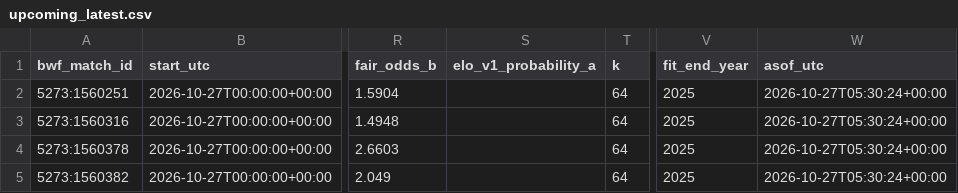
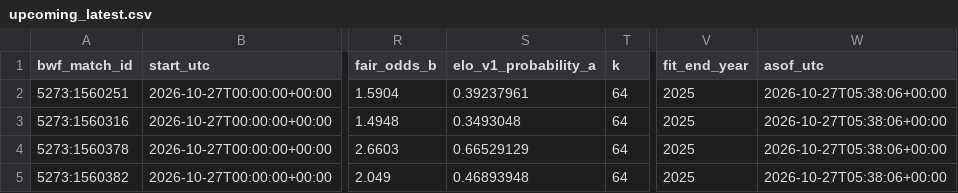
Before and after one commit to berangerbeato-cmd/badminton-lab, a CSV file: data/model_v3_2_live/upcoming_latest.csv, drawn as a sheet; only a part is shown, gaps mark what is left out; the diff names each change by its address in the sheet, - before the commit and + after, or states it on an @@ line.

```diff
--- a/data/model_v3_2_live/upcoming_latest.csv
+++ b/data/model_v3_2_live/upcoming_latest.csv
-S2 (elo_v1_probability_a): (empty)
+S2 (elo_v1_probability_a): 0.39237961
-W2:W5 (asof_utc): 2026-10-27T05:30:24+00:00
+W2:W5 (asof_utc): 2026-10-27T05:38:06+00:00
-S3 (elo_v1_probability_a): (empty)
+S3 (elo_v1_probability_a): 0.3493048
-S4 (elo_v1_probability_a): (empty)
+S4 (elo_v1_probability_a): 0.66529129
-S5 (elo_v1_probability_a): (empty)
+S5 (elo_v1_probability_a): 0.46893948
```
Also changed, not shown: 1 other file.
